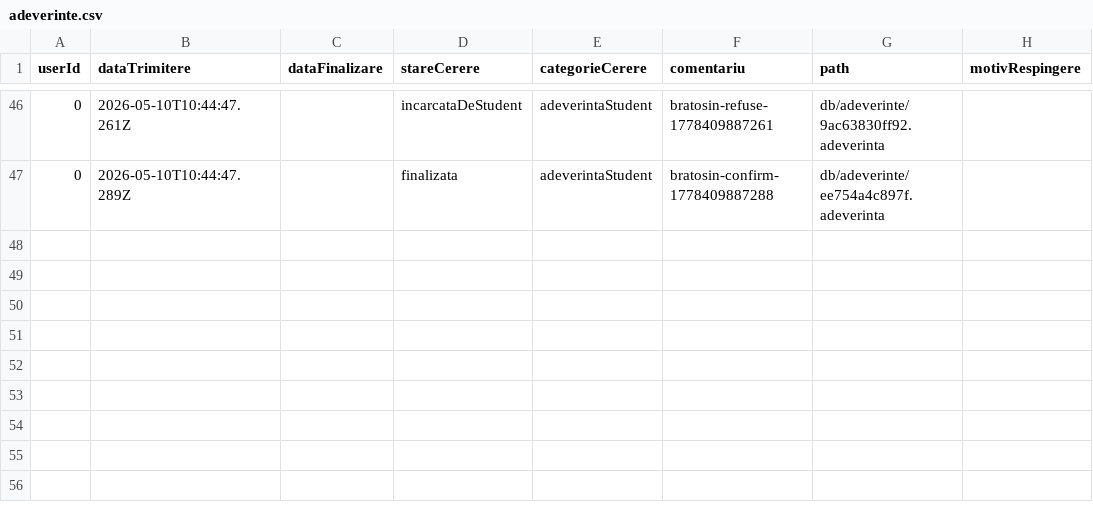
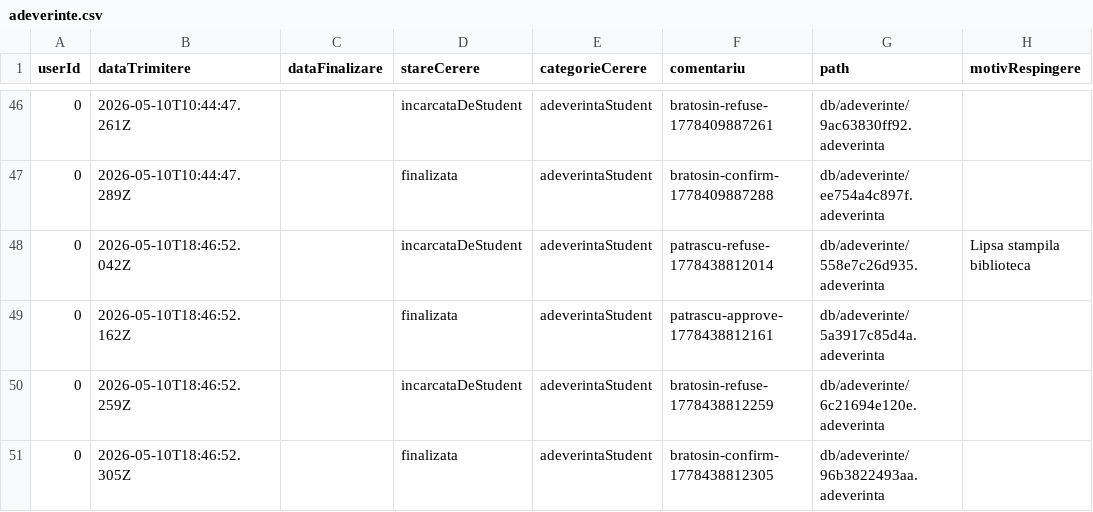
Before and after one commit to a-bratosin/ISP-Gestionare-Adeverinte, a CSV file: db/adeverinte.csv, drawn as a sheet; only a part is shown, gaps mark what is left out; the diff names each change by its address in the sheet, - before the commit and + after, or states it on an @@ line.

```diff
--- a/db/adeverinte.csv
+++ b/db/adeverinte.csv
+row 48: 0 | 2026-05-10T18:46:52.042Z |  | incarcataDeStudent | adeverintaStudent | patrascu-refuse-1778438812014 | db/adeverinte/558e7c26d935.adeverinta | Lipsa stampila biblioteca
+row 49: 0 | 2026-05-10T18:46:52.162Z |  | finalizata | adeverintaStudent | patrascu-approve-1778438812161 | db/adeverinte/5a3917c85d4a.adeverinta
+row 50: 0 | 2026-05-10T18:46:52.259Z |  | incarcataDeStudent | adeverintaStudent | bratosin-refuse-1778438812259 | db/adeverinte/6c21694e120e.adeverinta
+row 51: 0 | 2026-05-10T18:46:52.305Z |  | finalizata | adeverintaStudent | bratosin-confirm-1778438812305 | db/adeverinte/96b3822493aa.adeverinta
```
Also changed, not shown: 3 other files.
